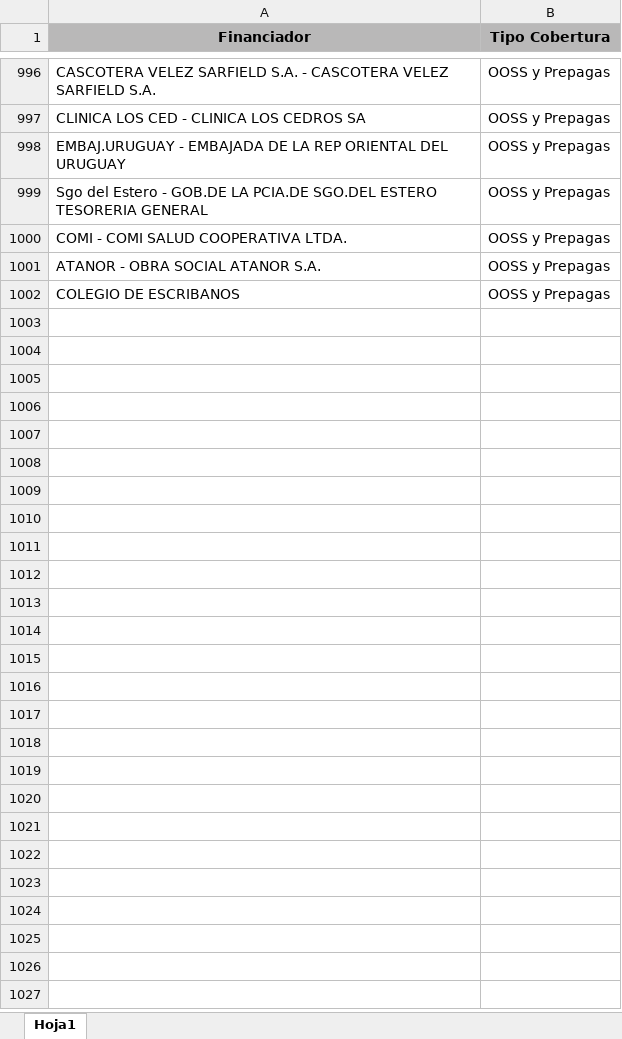
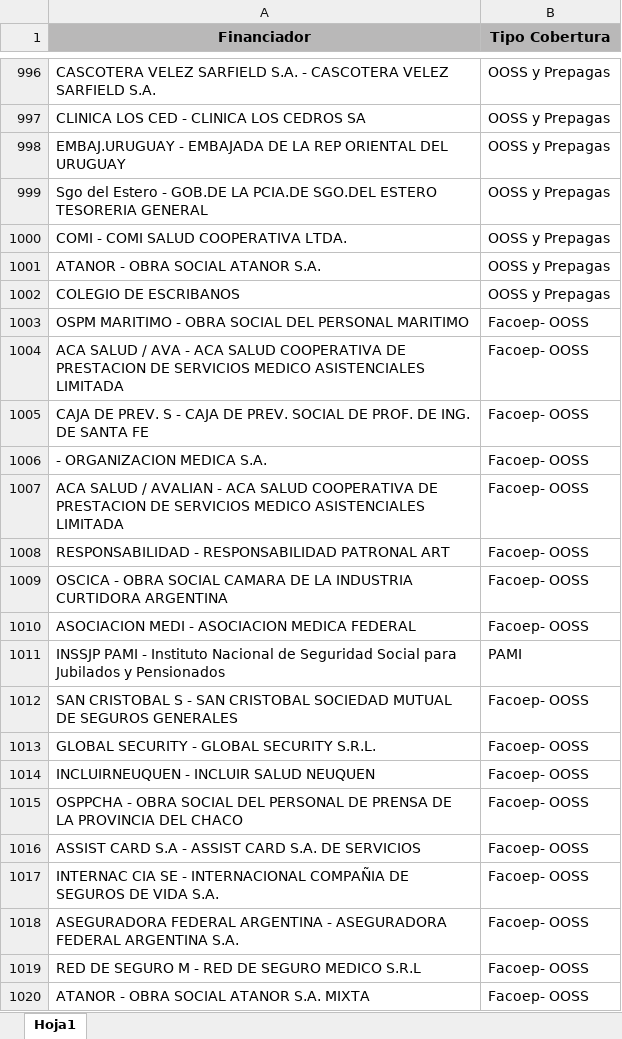
Before and after one commit to ivanachen1/FACOEP, an Excel workbook: DBA/Reportes BI/2021/Facturación/tipo_financiador.xlsx, sheet Hoja1, drawn as a sheet; only a part is shown, gaps mark what is left out; values as stored, in another font and other column widths than the file's, no borders; the diff names each change by its address in the sheet, - before the commit and + after, or states it on an @@ line.

Commit message:
Reporte SIGEHOS CRG Automatizado

```diff
--- a/DBA/Reportes BI/2021/Facturación/tipo_financiador.xlsx (sheet Hoja1)
+++ b/DBA/Reportes BI/2021/Facturación/tipo_financiador.xlsx (sheet Hoja1)
+row 1003: OSPM MARITIMO - OBRA SOCIAL DEL PERSONAL MARITIMO | Facoep- OOSS
+row 1004: ACA SALUD / AVA - ACA SALUD COOPERATIVA DE PRESTACION DE SERVICIOS MEDICO ASISTENCIALES LIMITADA | Facoep- OOSS
+row 1005: CAJA DE PREV. S - CAJA DE PREV. SOCIAL DE PROF. DE ING. DE SANTA FE | Facoep- OOSS
+row 1006: - ORGANIZACION MEDICA S.A. | Facoep- OOSS
+row 1007: ACA SALUD / AVALIAN - ACA SALUD COOPERATIVA DE PRESTACION DE SERVICIOS MEDICO ASISTENCIALES LIMITADA | Facoep- OOSS
+row 1008: RESPONSABILIDAD - RESPONSABILIDAD PATRONAL ART | Facoep- OOSS
+row 1009: OSCICA - OBRA SOCIAL CAMARA DE LA INDUSTRIA CURTIDORA ARGENTINA | Facoep- OOSS
+row 1010: ASOCIACION MEDI - ASOCIACION MEDICA FEDERAL | Facoep- OOSS
+row 1011: INSSJP PAMI - Instituto Nacional de Seguridad Social para Jubilados y Pensionados | PAMI
+row 1012: SAN CRISTOBAL S - SAN CRISTOBAL SOCIEDAD MUTUAL DE SEGUROS GENERALES | Facoep- OOSS
+row 1013: GLOBAL SECURITY - GLOBAL SECURITY S.R.L. | Facoep- OOSS
+row 1014: INCLUIRNEUQUEN - INCLUIR SALUD NEUQUEN | Facoep- OOSS
+row 1015: OSPPCHA - OBRA SOCIAL DEL PERSONAL DE PRENSA DE LA PROVINCIA DEL CHACO | Facoep- OOSS
+row 1016: ASSIST CARD S.A - ASSIST CARD S.A. DE SERVICIOS | Facoep- OOSS
+row 1017: INTERNAC CIA SE - INTERNACIONAL COMPAÑIA DE SEGUROS DE VIDA S.A. | Facoep- OOSS
+row 1018: ASEGURADORA FEDERAL ARGENTINA - ASEGURADORA FEDERAL ARGENTINA S.A. | Facoep- OOSS
+row 1019: RED DE SEGURO M - RED DE SEGURO MEDICO S.R.L | Facoep- OOSS
+row 1020: ATANOR - OBRA SOCIAL ATANOR S.A. MIXTA | Facoep- OOSS
```
Also changed, not shown: DBA/Reportes BI/2021/Facturación/Control-Sigehos.xlsx, 3 other files.
